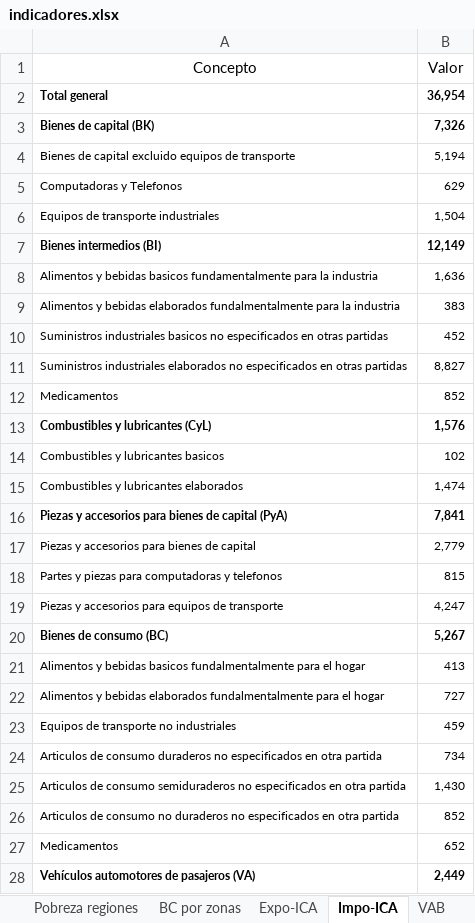
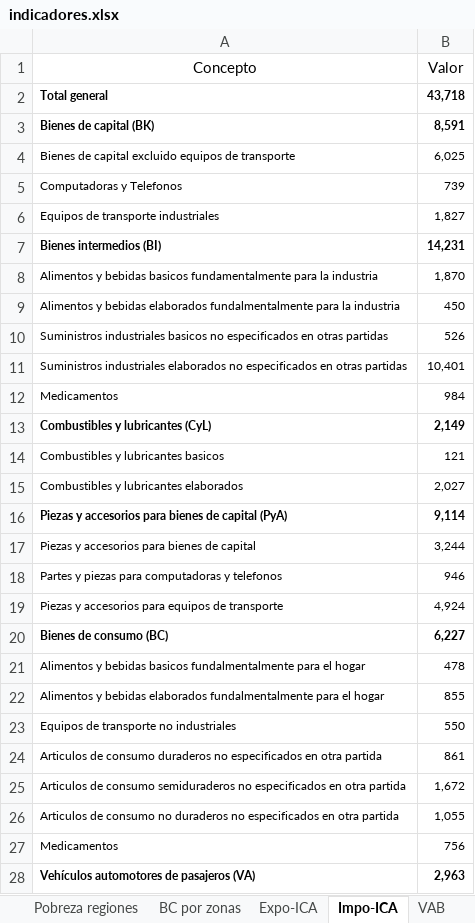
Before and after one commit to NahuelBargas/indeco, an Excel workbook: bases/indicadores.xlsx, sheet Impo-ICA, drawn as a sheet; only a part is shown; values as stored, in another font and other column widths than the file's, no borders; the diff covers the shown part only; the diff names each change by its address in the sheet, - before the commit and + after, or states it on an @@ line.

```diff
--- a/bases/indicadores.xlsx (sheet Impo-ICA)
+++ b/bases/indicadores.xlsx (sheet Impo-ICA)
-B2 (Valor): 36,954
+B2 (Valor): 43,718
-B3 (Valor): 7,326
+B3 (Valor): 8,591
-B4 (Valor): 5,194
+B4 (Valor): 6,025
-B5 (Valor): 629
+B5 (Valor): 739
-B6 (Valor): 1,504
+B6 (Valor): 1,827
-B7 (Valor): 12,149
+B7 (Valor): 14,231
-B8 (Valor): 1,636
+B8 (Valor): 1,870
-B9 (Valor): 383
+B9 (Valor): 450
-B10 (Valor): 452
+B10 (Valor): 526
-B11 (Valor): 8,827
+B11 (Valor): 10,401
-B12 (Valor): 852
+B12 (Valor): 984
-B13 (Valor): 1,576
+B13 (Valor): 2,149
-B14 (Valor): 102
+B14 (Valor): 121
-B15 (Valor): 1,474
+B15 (Valor): 2,027
-B16 (Valor): 7,841
+B16 (Valor): 9,114
-B17 (Valor): 2,779
+B17 (Valor): 3,244
-B18 (Valor): 815
+B18 (Valor): 946
-B19 (Valor): 4,247
+B19 (Valor): 4,924
-B20 (Valor): 5,267
+B20 (Valor): 6,227
-B21 (Valor): 413
+B21 (Valor): 478
-B22 (Valor): 727
+B22 (Valor): 855
-B23 (Valor): 459
+B23 (Valor): 550
-B24 (Valor): 734
+B24 (Valor): 861
-B25 (Valor): 1,430
+B25 (Valor): 1,672
-B26 (Valor): 852
+B26 (Valor): 1,055
-B27 (Valor): 652
+B27 (Valor): 756
-B28 (Valor): 2,449
+B28 (Valor): 2,963
```
Also changed, not shown: 1 edited cell elsewhere in this sheet, sheet EMAE, sheet BC por zonas, sheet Expo-ICA, 6 other files.
